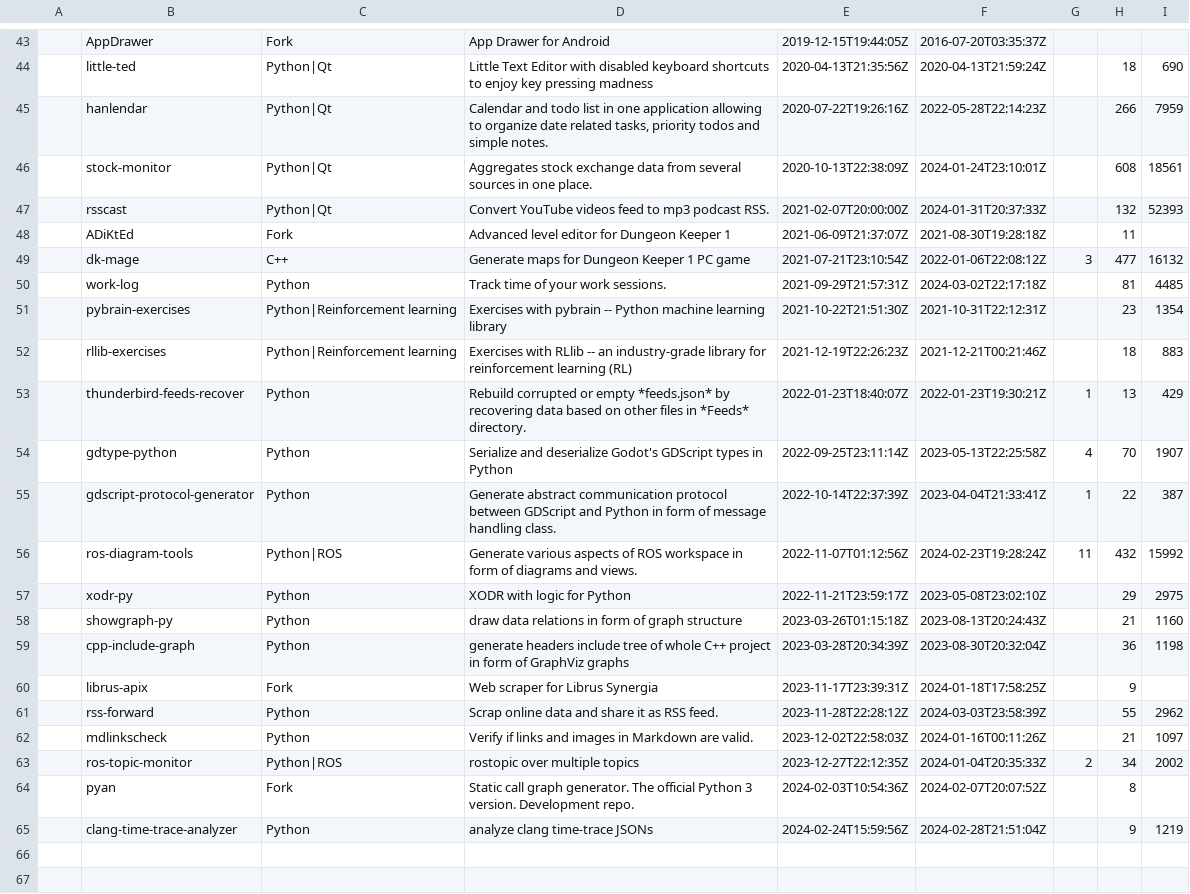
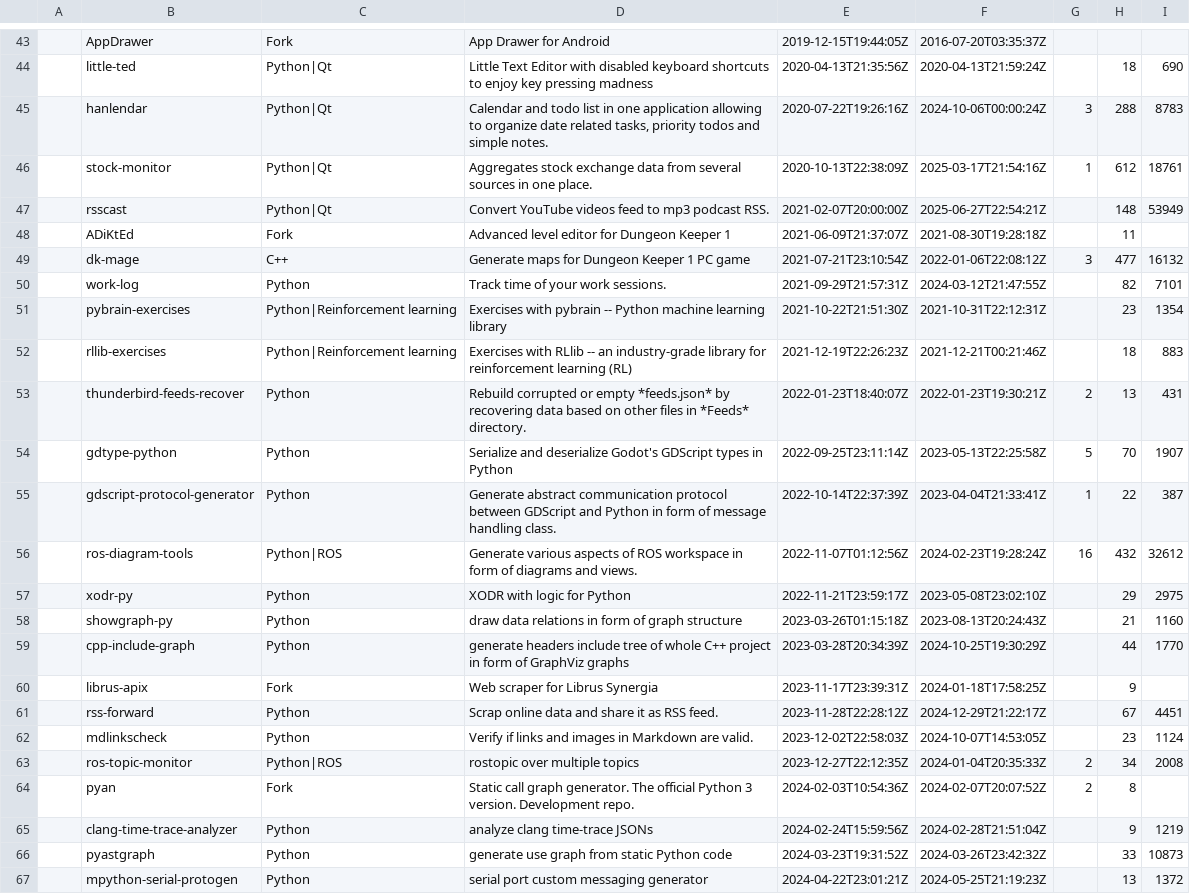
Before and after one commit to anetczuk/anetczuk.github.io, a CSV file: src/gen/repos_description.csv, drawn as a sheet; only a part is shown, gaps mark what is left out; the diff covers the shown part only.

Commit message:
Update repos description

```diff
--- a/src/gen/repos_description.csv
+++ b/src/gen/repos_description.csv
@@ -44,22 +44,24 @@
 ,little-ted,Python|Qt,Little Text Editor with disabled keyboard shortcuts to enjoy key pressing madness,2020-04-13T21:35:56Z,2020-04-13T21:59:24Z,,18,690
-,hanlendar,Python|Qt,"Calendar and todo list in one application allowing to organize date related tasks, priority todos and simple notes.",2020-07-22T19:26:16Z,2022-05-28T22:14:23Z,,266,7959
-,stock-monitor,Python|Qt,Aggregates stock exchange data from several sources in one place.,2020-10-13T22:38:09Z,2024-01-24T23:10:01Z,,608,18561
-,rsscast,Python|Qt,Convert YouTube videos feed to mp3 podcast RSS.,2021-02-07T20:00:00Z,2024-01-31T20:37:33Z,,132,52393
+,hanlendar,Python|Qt,"Calendar and todo list in one application allowing to organize date related tasks, priority todos and simple notes.",2020-07-22T19:26:16Z,2024-10-06T00:00:24Z,3,288,8783
+,stock-monitor,Python|Qt,Aggregates stock exchange data from several sources in one place.,2020-10-13T22:38:09Z,2025-03-17T21:54:16Z,1,612,18761
+,rsscast,Python|Qt,Convert YouTube videos feed to mp3 podcast RSS.,2021-02-07T20:00:00Z,2025-06-27T22:54:21Z,,148,53949
 ,ADiKtEd,Fork,Advanced level editor for Dungeon Keeper 1,2021-06-09T21:37:07Z,2021-08-30T19:28:18Z,,11,
 ,dk-mage,C++,Generate maps for Dungeon Keeper 1 PC game,2021-07-21T23:10:54Z,2022-01-06T22:08:12Z,3,477,16132
-,work-log,Python,Track time of your work sessions.,2021-09-29T21:57:31Z,2024-03-02T22:17:18Z,,81,4485
+,work-log,Python,Track time of your work sessions.,2021-09-29T21:57:31Z,2024-03-12T21:47:55Z,,82,7101
 ,pybrain-exercises,Python|Reinforcement learning,Exercises with pybrain -- Python machine learning library,2021-10-22T21:51:30Z,2021-10-31T22:12:31Z,,23,1354
 ,rllib-exercises,Python|Reinforcement learning,Exercises with RLlib -- an industry-grade library for reinforcement learning (RL),2021-12-19T22:26:23Z,2021-12-21T00:21:46Z,,18,883
-,thunderbird-feeds-recover,Python,Rebuild corrupted or empty *feeds.json* by recovering data based on other files in *Feeds* directory.,2022-01-23T18:40:07Z,2022-01-23T19:30:21Z,1,13,429
-,gdtype-python,Python,Serialize and deserialize Godot's GDScript types in Python,2022-09-25T23:11:14Z,2023-05-13T22:25:58Z,4,70,1907
+,thunderbird-feeds-recover,Python,Rebuild corrupted or empty *feeds.json* by recovering data based on other files in *Feeds* directory.,2022-01-23T18:40:07Z,2022-01-23T19:30:21Z,2,13,431
+,gdtype-python,Python,Serialize and deserialize Godot's GDScript types in Python,2022-09-25T23:11:14Z,2023-05-13T22:25:58Z,5,70,1907
 ,gdscript-protocol-generator,Python,Generate abstract communication protocol between GDScript and Python in form of message handling class.,2022-10-14T22:37:39Z,2023-04-04T21:33:41Z,1,22,387
-,ros-diagram-tools,Python|ROS,Generate various aspects of ROS workspace in form of diagrams and views.,2022-11-07T01:12:56Z,2024-02-23T19:28:24Z,11,432,15992
+,ros-diagram-tools,Python|ROS,Generate various aspects of ROS workspace in form of diagrams and views.,2022-11-07T01:12:56Z,2024-02-23T19:28:24Z,16,432,32612
 ,xodr-py,Python,XODR with logic for Python,2022-11-21T23:59:17Z,2023-05-08T23:02:10Z,,29,2975
 ,showgraph-py,Python,draw data relations in form of graph structure,2023-03-26T01:15:18Z,2023-08-13T20:24:43Z,,21,1160
-,cpp-include-graph,Python,generate headers include tree of whole C++ project in form of GraphViz graphs,2023-03-28T20:34:39Z,2023-08-30T20:32:04Z,,36,1198
+,cpp-include-graph,Python,generate headers include tree of whole C++ project in form of GraphViz graphs,2023-03-28T20:34:39Z,2024-10-25T19:30:29Z,,44,1770
 ,librus-apix,Fork,Web scraper for Librus Synergia,2023-11-17T23:39:31Z,2024-01-18T17:58:25Z,,9,
-,rss-forward,Python,Scrap online data and share it as RSS feed.,2023-11-28T22:28:12Z,2024-03-03T23:58:39Z,,55,2962
-,mdlinkscheck,Python,Verify if links and images in Markdown are valid.,2023-12-02T22:58:03Z,2024-01-16T00:11:26Z,,21,1097
-,ros-topic-monitor,Python|ROS,rostopic over multiple topics,2023-12-27T22:12:35Z,2024-01-04T20:35:33Z,2,34,2002
-,pyan,Fork,Static call graph generator. The official Python 3 version. Development repo.,2024-02-03T10:54:36Z,2024-02-07T20:07:52Z,,8,
+,rss-forward,Python,Scrap online data and share it as RSS feed.,2023-11-28T22:28:12Z,2024-12-29T21:22:17Z,,67,4451
+,mdlinkscheck,Python,Verify if links and images in Markdown are valid.,2023-12-02T22:58:03Z,2024-10-07T14:53:05Z,,23,1124
+,ros-topic-monitor,Python|ROS,rostopic over multiple topics,2023-12-27T22:12:35Z,2024-01-04T20:35:33Z,2,34,2008
+,pyan,Fork,Static call graph generator. The official Python 3 version. Development repo.,2024-02-03T10:54:36Z,2024-02-07T20:07:52Z,2,8,
 ,clang-time-trace-analyzer,Python,analyze clang time-trace JSONs,2024-02-24T15:59:56Z,2024-02-28T21:51:04Z,,9,1219
+,pyastgraph,Python,generate use graph from static Python code,2024-03-23T19:31:52Z,2024-03-26T23:42:32Z,,33,10873
+,mpython-serial-protogen,Python,serial port custom messaging generator,2024-04-22T23:01:21Z,2024-05-25T21:19:23Z,,13,1372
```
Also changed, not shown: 8 added rows and 18 edited cells elsewhere in this file, 2 other files.
